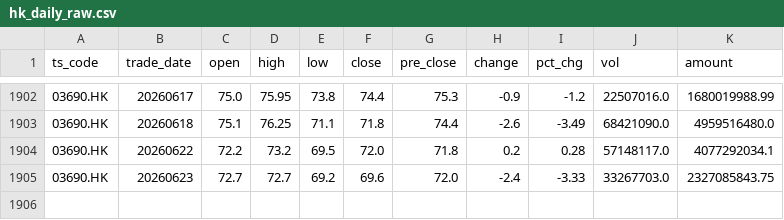
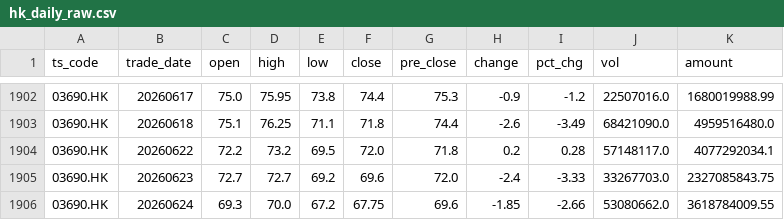
Before and after one commit to njedu2023-prog/JD-data, a CSV file: data_raw/3690.HK/hk_daily_raw.csv, drawn as a sheet; only a part is shown, gaps mark what is left out; the diff names each change by its address in the sheet, - before the commit and + after, or states it on an @@ line.

```diff
--- a/data_raw/3690.HK/hk_daily_raw.csv
+++ b/data_raw/3690.HK/hk_daily_raw.csv
+row 1906: 03690.HK | 20260624 | 69.3 | 70.0 | 67.2 | 67.75 | 69.6 | -1.85 | -2.66 | 53080662.0 | 3618784009.55
```
Also changed, not shown: data_clean/3690.HK/daily_clean.csv, refresh_log/refresh_log.csv.
